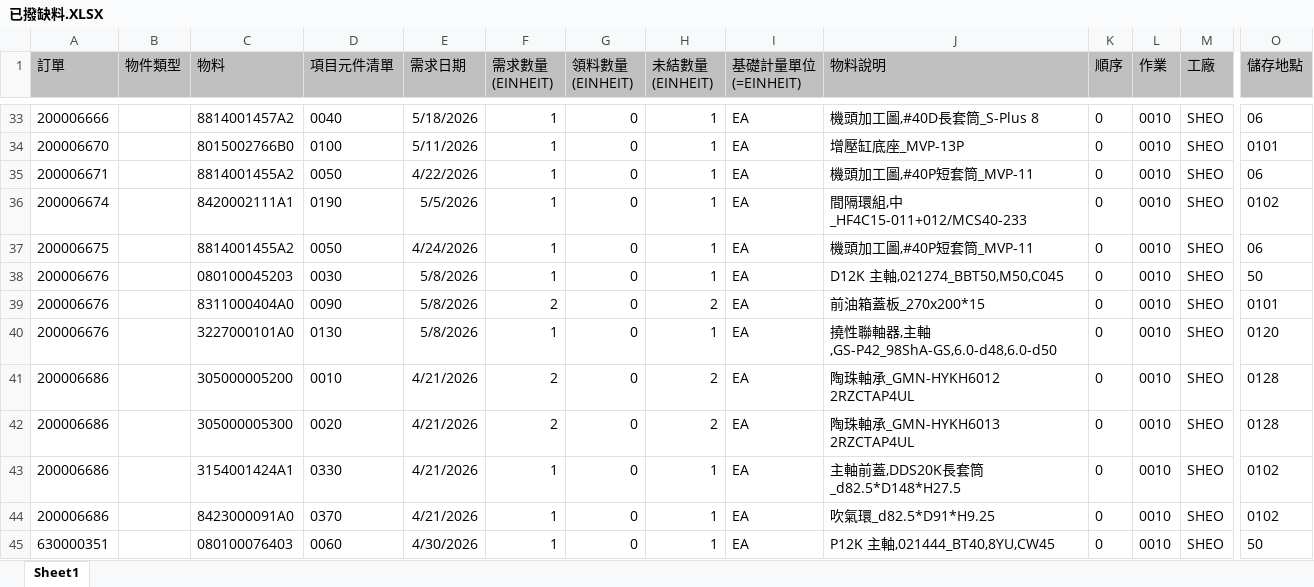
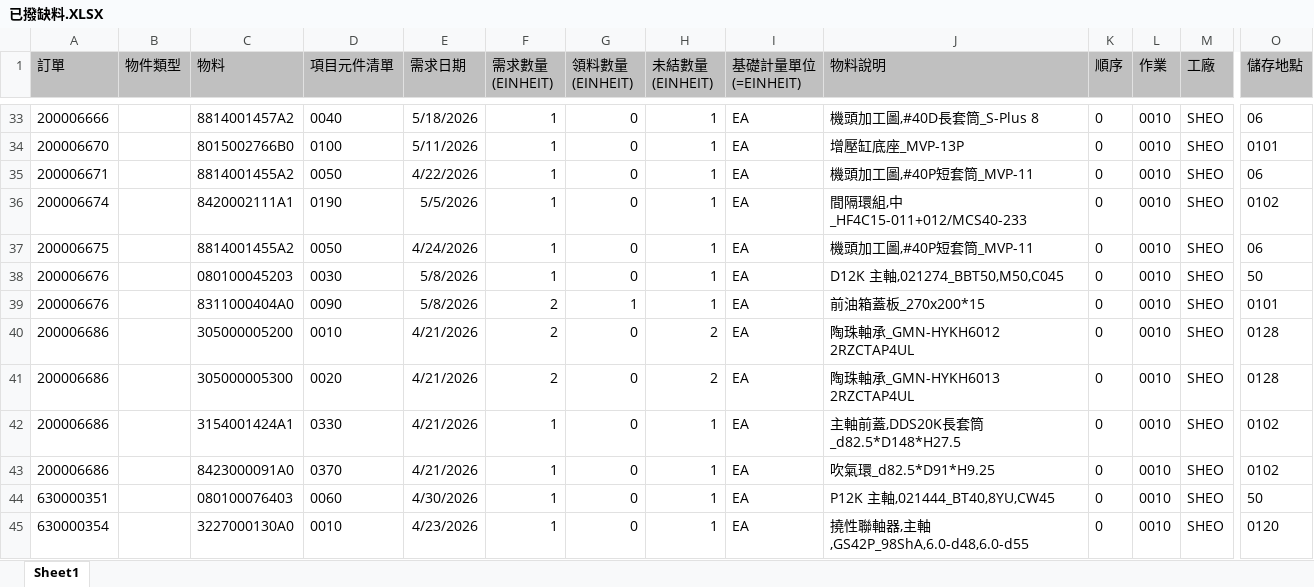
Before and after one commit to june8513/-, an Excel workbook: Newdata/已撥缺料.XLSX, sheet Sheet1, drawn as a sheet; only a part is shown, gaps mark what is left out; the shorter side is filled out with more unchanged rows; values as stored, in another font and other column widths than the file's, no borders; rows hold the shown columns only; the diff names each change by its address in the sheet, - before the commit and + after, or states it on an @@ line.

```diff
--- a/Newdata/已撥缺料.XLSX (sheet Sheet1)
+++ b/Newdata/已撥缺料.XLSX (sheet Sheet1)
-G39 (領料數量 (EINHEIT)): 0
+G39 (領料數量 (EINHEIT)): 1
-H39 (未結數量 (EINHEIT)): 2
+H39 (未結數量 (EINHEIT)): 1
-row 40: 200006676 |  | 3227000101A0 | 0130 | 5/8/2026 | 1 | 0 | 1 | EA | 撓性聯軸器,主軸,GS-P42_98ShA-GS,6.0-d48,6.0-d50 | 0 | 0010 | SHEO | 0120
```
Also changed, not shown: Newdata/今日入庫.xlsx, Newdata/已訂未交.XLSX, 17 other files.
